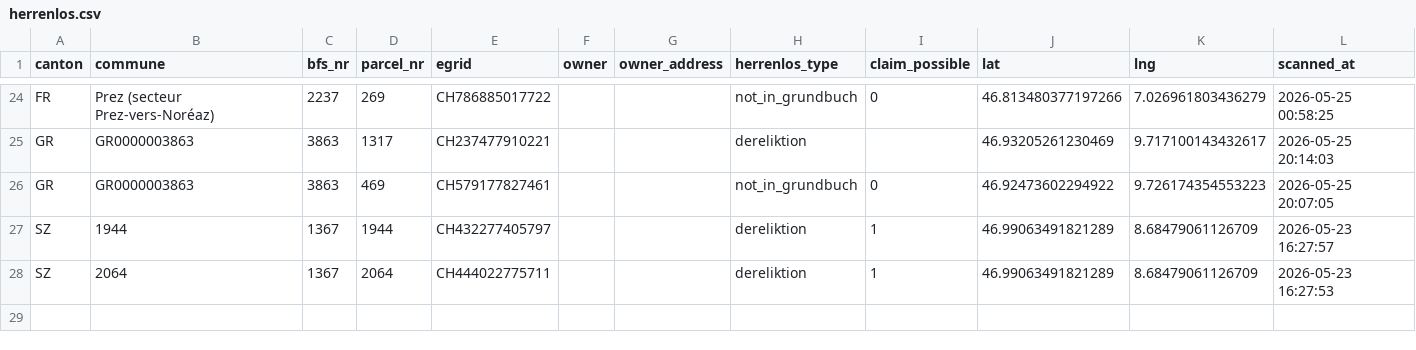
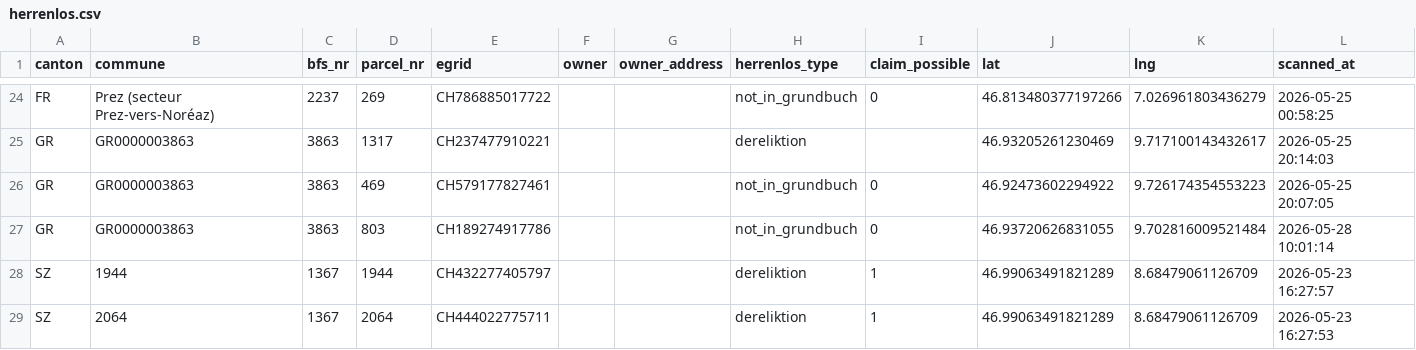
Before and after one commit to birniger/Herrenlos, a CSV file: docs/data/herrenlos.csv, drawn as a sheet; only a part is shown, gaps mark what is left out; the diff names each change by its address in the sheet, - before the commit and + after, or states it on an @@ line.

```diff
--- a/docs/data/herrenlos.csv
+++ b/docs/data/herrenlos.csv
+row 27: GR | GR0000003863 | 3863 | 803 | CH189274917786 |  |  | not_in_grundbuch | 0 | 46.93720626831055 | 9.702816009521484 | 2026-05-28 10:01:14
```
Also changed, not shown: 5 other files.
